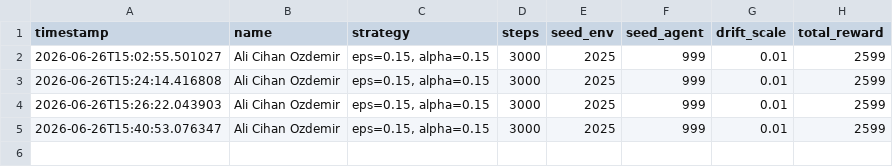
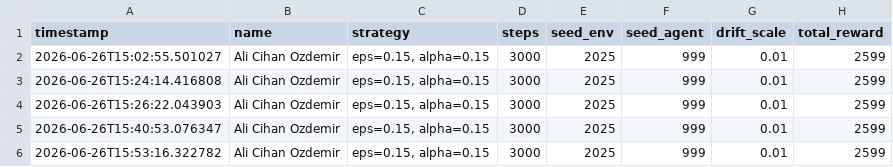
Before and after one commit to alicih4n/MultiArmedBandit_Workshop, a CSV file: submissions_round2.csv, drawn as a sheet.

```diff
--- a/submissions_round2.csv
+++ b/submissions_round2.csv
@@ -5 +5,2 @@ timestamp,name,strategy,steps,seed_env,seed_agent,drift_scale,total_reward
 2026-06-26T15:40:53.076347,Ali Cihan Ozdemir,"eps=0.15, alpha=0.15",3000,2025,999,0.01,2599
+2026-06-26T15:53:16.322782,Ali Cihan Ozdemir,"eps=0.15, alpha=0.15",3000,2025,999,0.01,2599
```
Also changed, not shown: submissions_round1.csv, 3 other files.
